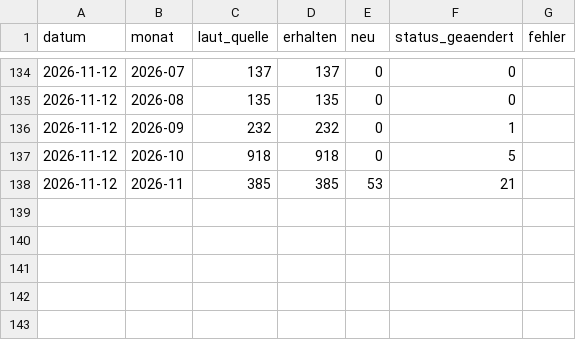
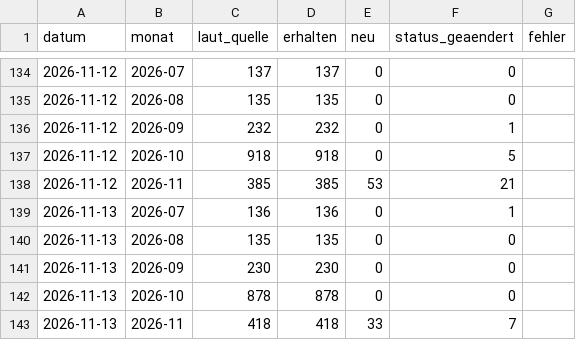
Before and after one commit to daimpad/ratsatlas-bonn, a TSV file: anliegen/abrufe.tsv, drawn as a sheet; only a part is shown, gaps mark what is left out.

```diff
--- a/anliegen/abrufe.tsv
+++ b/anliegen/abrufe.tsv
@@ -138 +138,6 @@ datum	monat	laut_quelle	erhalten	neu	status_geaendert	fehler
 2026-11-12	2026-11	385	385	53	21	
+2026-11-13	2026-07	136	136	0	1	
+2026-11-13	2026-08	135	135	0	0	
+2026-11-13	2026-09	230	230	0	0	
+2026-11-13	2026-10	878	878	0	0	
+2026-11-13	2026-11	418	418	33	7	
```
Also changed, not shown: protokoll.tsv, 3 other files.
